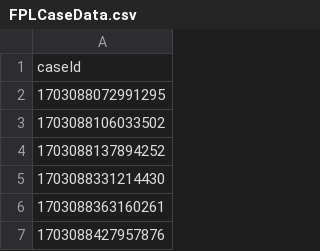
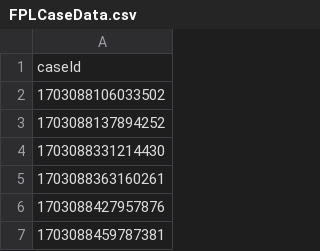
Before and after one commit to hmcts/wa-performance, a CSV file: src/gatling/resources/FPLCaseData.csv, drawn as a sheet; only a part is shown; the shorter side is filled out with more unchanged rows; the diff names each change by its address in the sheet, - before the commit and + after, or states it on an @@ line.

```diff
--- a/src/gatling/resources/FPLCaseData.csv
+++ b/src/gatling/resources/FPLCaseData.csv
-row 2: 1703088072991295
```
Also changed, not shown: src/gatling/resources/CivilJudicialCaseData.csv, src/gatling/resources/IACCaseData.csv, 2 other files.
